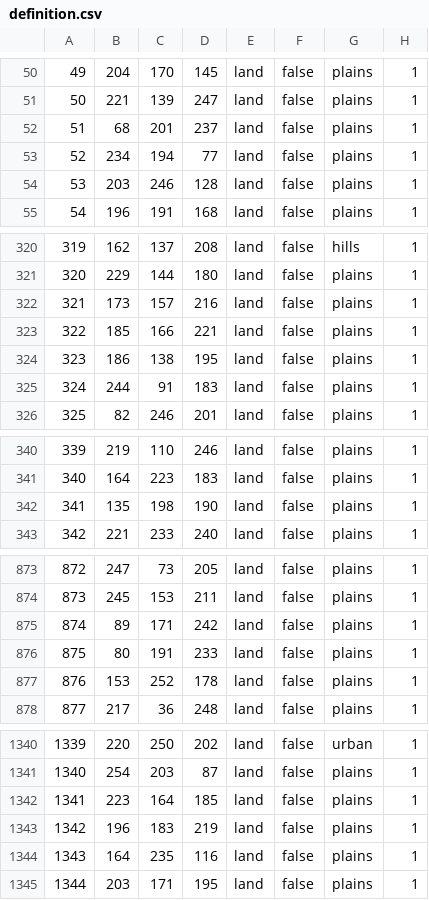
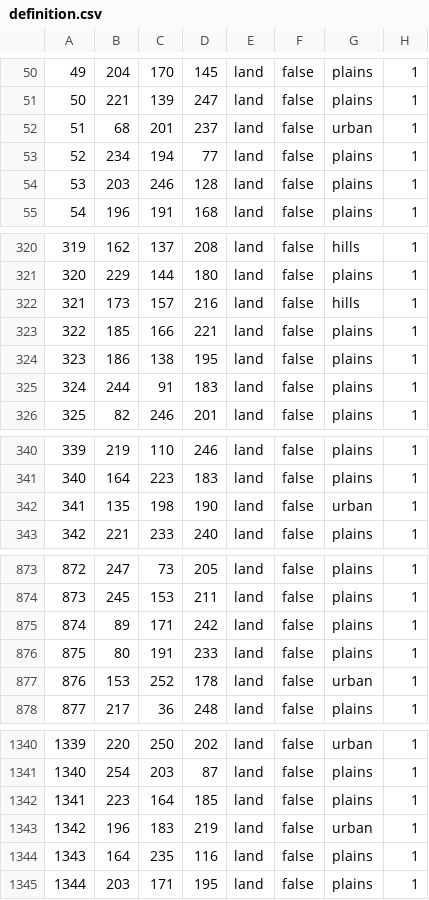
Before and after one commit to thalmannpioneer/bfdimod, a CSV file: map/definition.csv, drawn as a sheet; only a part is shown, gaps mark what is left out; the diff covers the shown part only.

```diff
--- a/map/definition.csv
+++ b/map/definition.csv
@@ -51,3 +51,3 @@
 50;221;139;247;land;false;plains;1
-51;68;201;237;land;false;plains;1
+51;68;201;237;land;false;urban;1
 52;234;194;77;land;false;plains;1
@@ -321,3 +321,3 @@
 320;229;144;180;land;false;plains;1
-321;173;157;216;land;false;plains;1
+321;173;157;216;land;false;hills;1
 322;185;166;221;land;false;plains;1
@@ -341,3 +341,3 @@
 340;164;223;183;land;false;plains;1
-341;135;198;190;land;false;plains;1
+341;135;198;190;land;false;urban;1
 342;221;233;240;land;false;plains;1
@@ -876,3 +876,3 @@
 875;80;191;233;land;false;plains;1
-876;153;252;178;land;false;plains;1
+876;153;252;178;land;false;urban;1
 877;217;36;248;land;false;plains;1
@@ -1342,3 +1342,3 @@
 1341;223;164;185;land;false;plains;1
-1342;196;183;219;land;false;plains;1
+1342;196;183;219;land;false;urban;1
 1343;164;235;116;land;false;plains;1
```
Also changed, not shown: 14 edited cells elsewhere in this file, 12 other files.
